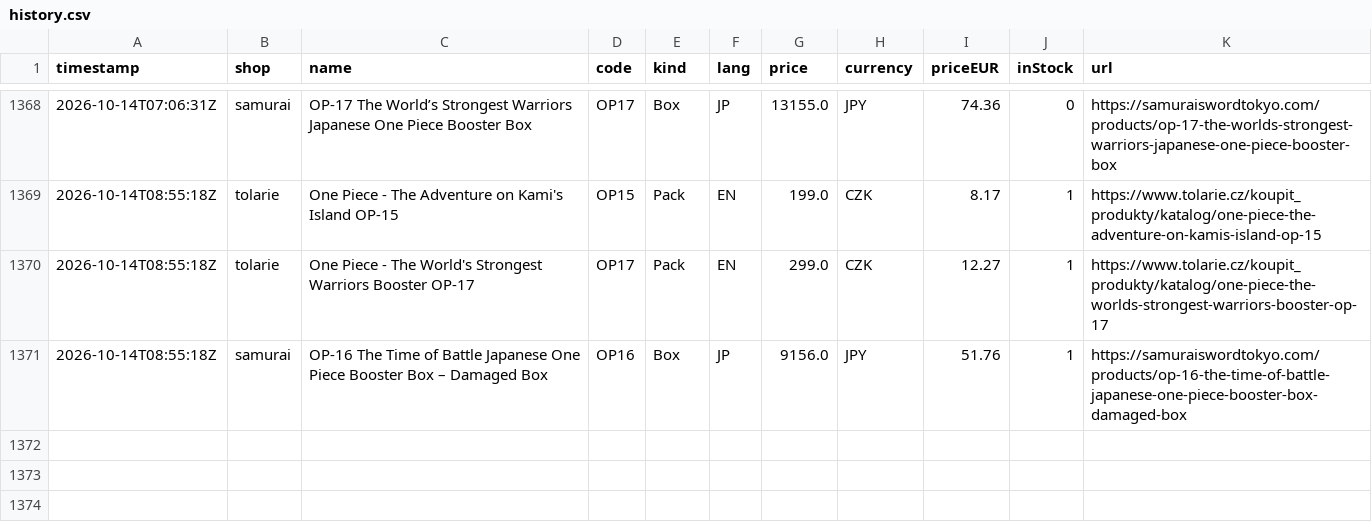
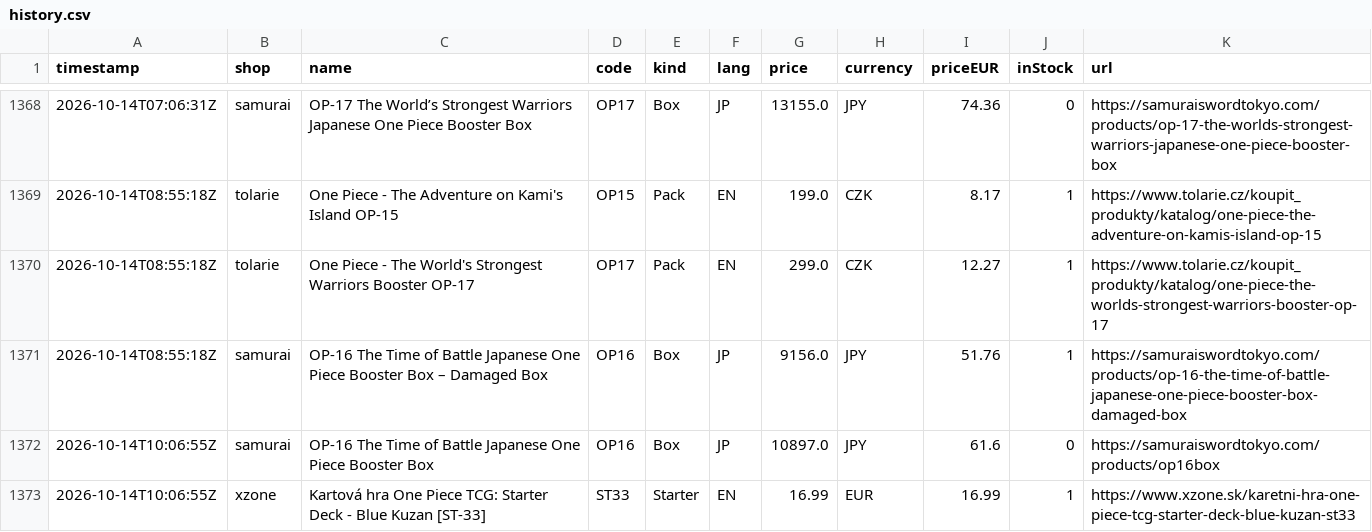
Before and after one commit to factoryofcrazy-coder/onepiece-ceny, a CSV file: data/history.csv, drawn as a sheet; only a part is shown, gaps mark what is left out.

```diff
--- a/data/history.csv
+++ b/data/history.csv
@@ -1371 +1371,3 @@ timestamp,shop,name,code,kind,lang,price,currency,priceEUR,inStock,url
 2026-10-14T08:55:18Z,samurai,OP-16 The Time of Battle Japanese One Piece Booster Box – Damaged Box,OP16,Box,JP,9156.0,JPY,51.76,1,https://samuraiswordtokyo.com/products/op-16-the-time-of-battle-japanese-one-piece-booster-box-damaged-box
+2026-10-14T10:06:55Z,samurai,OP-16 The Time of Battle Japanese One Piece Booster Box,OP16,Box,JP,10897.0,JPY,61.6,0,https://samuraiswordtokyo.com/products/op16box
+2026-10-14T10:06:55Z,xzone,Kartová hra One Piece TCG: Starter Deck - Blue Kuzan [ST-33],ST33,Starter,EN,16.99,EUR,16.99,1,https://www.xzone.sk/karetni-hra-one-piece-tcg-starter-deck-blue-kuzan-st33
```
Also changed, not shown: 3 other files.
